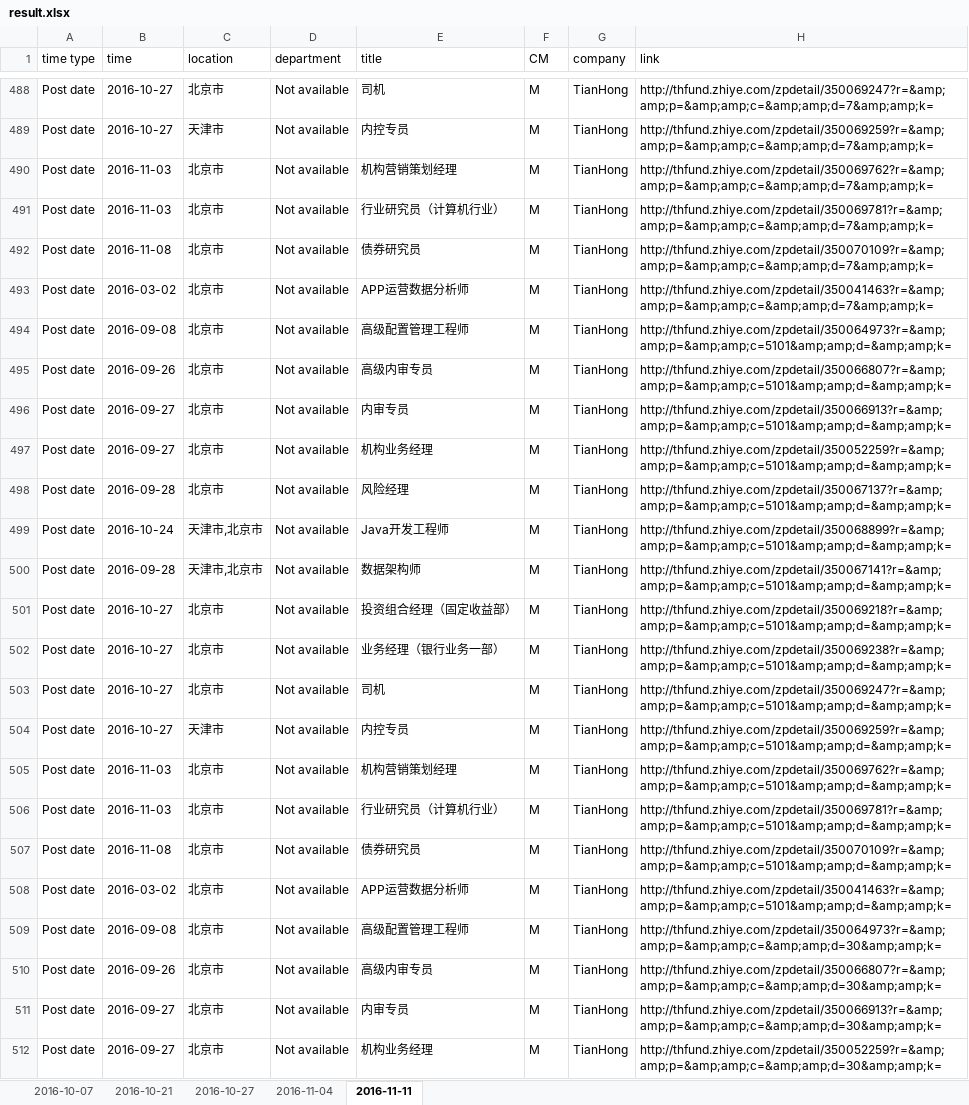
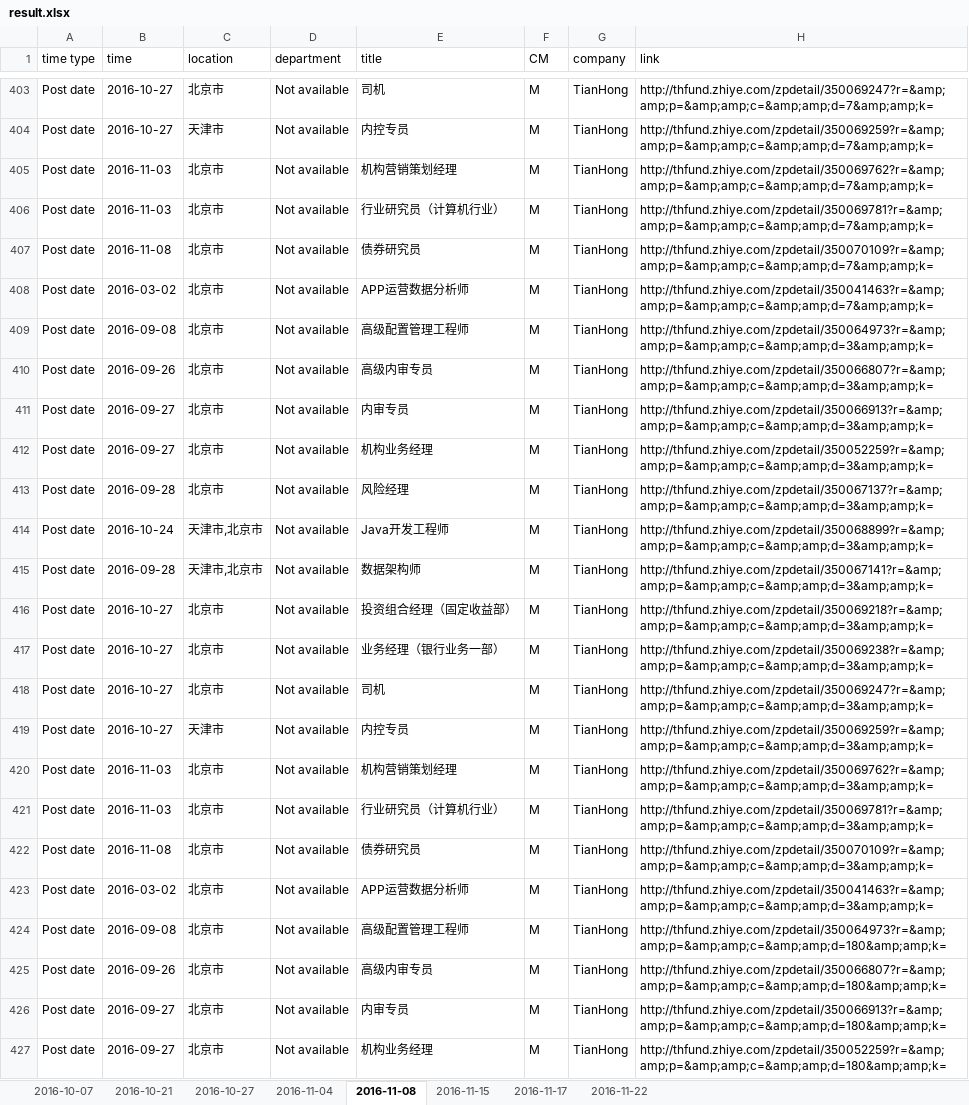
Before and after one commit to niyiedige/wsTemp, an Excel workbook: result.xlsx, sheet 2016-11-08, drawn as a sheet; only a part is shown, gaps mark what is left out; the shorter side is filled out with more unchanged rows; values as stored, in another font and other column widths than the file's, no borders; removed rows and columns are numbered as before the commit, all else as after; the diff covers the shown part only; the diff names each change by its address in the sheet, - before the commit and + after, or states it on an @@ line.

```diff
--- a/result.xlsx (sheet 2016-11-08)
+++ b/result.xlsx (sheet 2016-11-08)
-sheet tab: 2016-11-11
+sheet tab: 2016-11-08
+sheet tab: 2016-11-15
+sheet tab: 2016-11-17
+sheet tab: 2016-11-22
-row 494: Post date | 2016-09-08 | 北京市 | Not available | 高级配置管理工程师 | M | TianHong | http://thfund.zhiye.com/zpdetail/350064973?r=&amp;amp;p=&amp;amp;c=5101&amp;amp;d=&amp;amp;k=
-row 495: Post date | 2016-09-26 | 北京市 | Not available | 高级内审专员 | M | TianHong | http://thfund.zhiye.com/zpdetail/350066807?r=&amp;amp;p=&amp;amp;c=5101&amp;amp;d=&amp;amp;k=
-row 496: Post date | 2016-09-27 | 北京市 | Not available | 内审专员 | M | TianHong | http://thfund.zhiye.com/zpdetail/350066913?r=&amp;amp;p=&amp;amp;c=5101&amp;amp;d=&amp;amp;k=
-row 497: Post date | 2016-09-27 | 北京市 | Not available | 机构业务经理 | M | TianHong | http://thfund.zhiye.com/zpdetail/350052259?r=&amp;amp;p=&amp;amp;c=5101&amp;amp;d=&amp;amp;k=
-row 498: Post date | 2016-09-28 | 北京市 | Not available | 风险经理 | M | TianHong | http://thfund.zhiye.com/zpdetail/350067137?r=&amp;amp;p=&amp;amp;c=5101&amp;amp;d=&amp;amp;k=
-row 499: Post date | 2016-10-24 | 天津市,北京市 | Not available | Java开发工程师 | M | TianHong | http://thfund.zhiye.com/zpdetail/350068899?r=&amp;amp;p=&amp;amp;c=5101&amp;amp;d=&amp;amp;k=
-row 500: Post date | 2016-09-28 | 天津市,北京市 | Not available | 数据架构师 | M | TianHong | http://thfund.zhiye.com/zpdetail/350067141?r=&amp;amp;p=&amp;amp;c=5101&amp;amp;d=&amp;amp;k=
-row 501: Post date | 2016-10-27 | 北京市 | Not available | 投资组合经理（固定收益部） | M | TianHong | http://thfund.zhiye.com/zpdetail/350069218?r=&amp;amp;p=&amp;amp;c=5101&amp;amp;d=&amp;amp;k=
-row 502: Post date | 2016-10-27 | 北京市 | Not available | 业务经理（银行业务一部） | M | TianHong | http://thfund.zhiye.com/zpdetail/350069238?r=&amp;amp;p=&amp;amp;c=5101&amp;amp;d=&amp;amp;k=
-row 503: Post date | 2016-10-27 | 北京市 | Not available | 司机 | M | TianHong | http://thfund.zhiye.com/zpdetail/350069247?r=&amp;amp;p=&amp;amp;c=5101&amp;amp;d=&amp;amp;k=
-row 504: Post date | 2016-10-27 | 天津市 | Not available | 内控专员 | M | TianHong | http://thfund.zhiye.com/zpdetail/350069259?r=&amp;amp;p=&amp;amp;c=5101&amp;amp;d=&amp;amp;k=
-row 505: Post date | 2016-11-03 | 北京市 | Not available | 机构营销策划经理 | M | TianHong | http://thfund.zhiye.com/zpdetail/350069762?r=&amp;amp;p=&amp;amp;c=5101&amp;amp;d=&amp;amp;k=
-row 506: Post date | 2016-11-03 | 北京市 | Not available | 行业研究员（计算机行业） | M | TianHong | http://thfund.zhiye.com/zpdetail/350069781?r=&amp;amp;p=&amp;amp;c=5101&amp;amp;d=&amp;amp;k=
-row 507: Post date | 2016-11-08 | 北京市 | Not available | 债券研究员 | M | TianHong | http://thfund.zhiye.com/zpdetail/350070109?r=&amp;amp;p=&amp;amp;c=5101&amp;amp;d=&amp;amp;k=
-row 508: Post date | 2016-03-02 | 北京市 | Not available | APP运营数据分析师 | M | TianHong | http://thfund.zhiye.com/zpdetail/350041463?r=&amp;amp;p=&amp;amp;c=5101&amp;amp;d=&amp;amp;k=
@@ row 509 moved to row 379: Post date @@
@@ row 510 moved to row 380: Post date @@
@@ row 511 moved to row 381: Post date @@
@@ row 512 moved to row 382: Post date @@
```
Also changed, not shown: 62 added rows, 9 removed rows, 348 moved rows, 34 edited cells and cell formats elsewhere in this sheet, input.xlsx, 11 other files.
